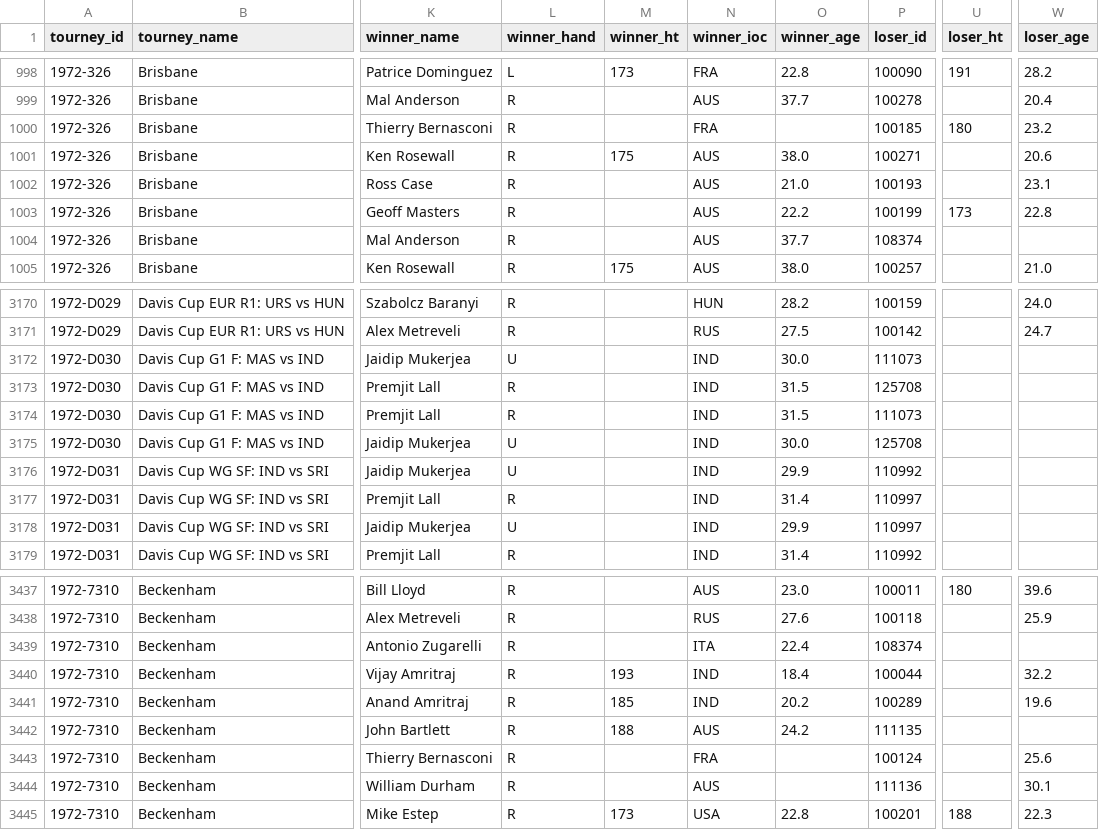
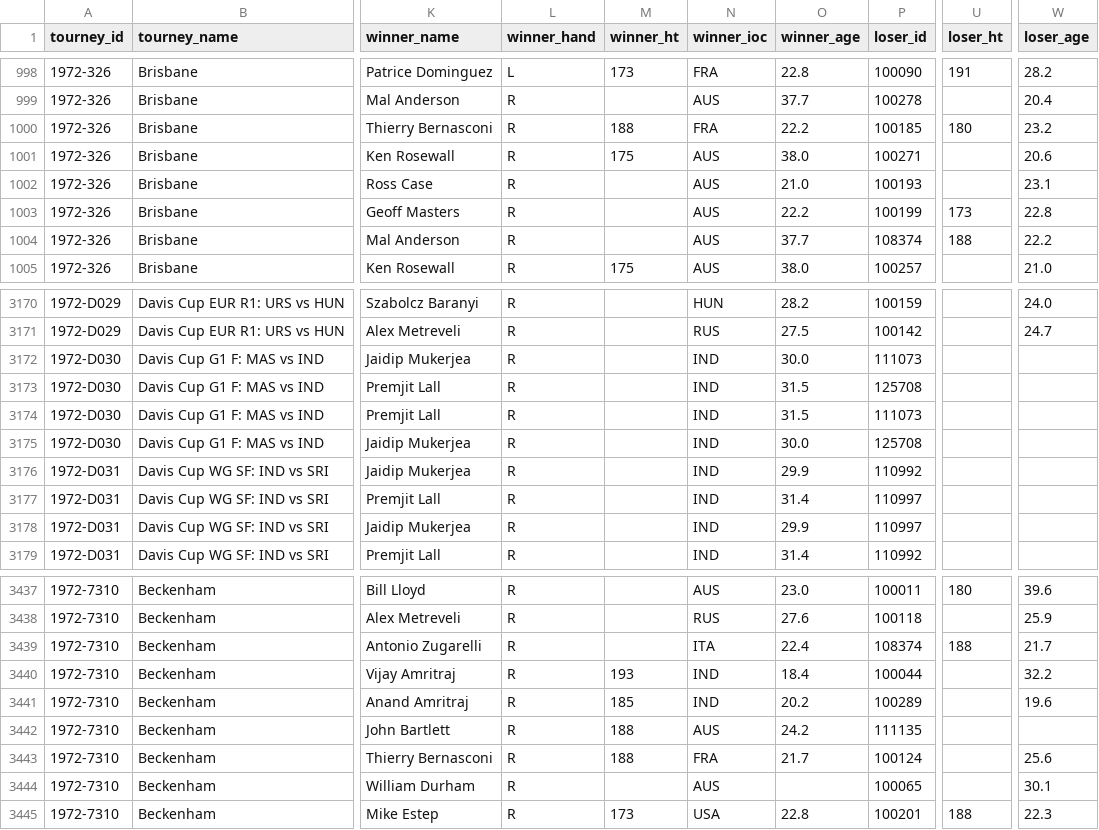
Before and after one commit to JeffSackmann/tennis_atp, a CSV file: atp_matches_1972.csv, drawn as a sheet; only a part is shown, gaps mark what is left out; the diff covers the shown part only; the diff names each change by its address in the sheet, - before the commit and + after, or states it on an @@ line.

```diff
--- a/atp_matches_1972.csv
+++ b/atp_matches_1972.csv
-M1000 (winner_ht): (empty)
+M1000 (winner_ht): 188
-O1000 (winner_age): (empty)
+O1000 (winner_age): 22.2
-U1004 (loser_ht): (empty)
+U1004 (loser_ht): 188
-W1004 (loser_age): (empty)
+W1004 (loser_age): 22.2
-L3172 (winner_hand): U
+L3172 (winner_hand): R
-L3175:L3176 (winner_hand): U
+L3175:L3176 (winner_hand): R
-L3178 (winner_hand): U
+L3178 (winner_hand): R
-U3439 (loser_ht): (empty)
+U3439 (loser_ht): 188
-W3439 (loser_age): (empty)
+W3439 (loser_age): 21.7
-M3443 (winner_ht): (empty)
+M3443 (winner_ht): 188
-O3443 (winner_age): (empty)
+O3443 (winner_age): 21.7
-P3444 (loser_id): 111136
+P3444 (loser_id): 100065
```
Also changed, not shown: 32 edited cells elsewhere in this file, atp_matches_1969.csv, atp_matches_1970.csv, 13 other files.
